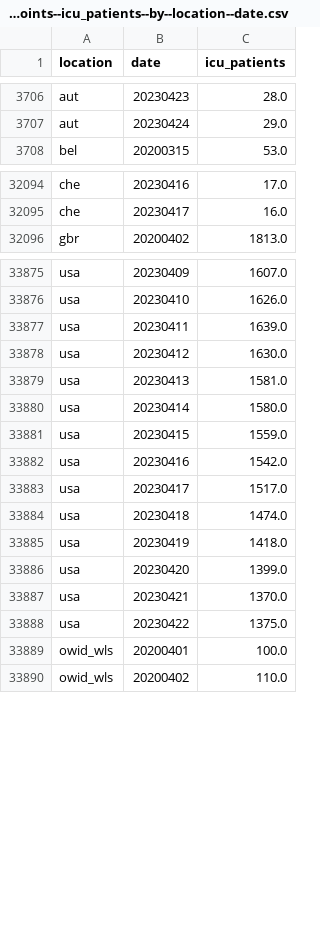
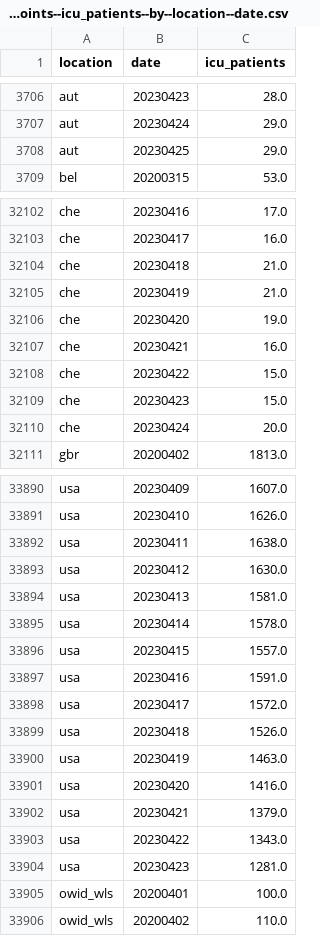
Before and after one commit to open-numbers/ddf--owid--covid_19, a CSV file: ddf--datapoints--icu_patients--by--location--date.csv, drawn as a sheet; only a part is shown, gaps mark what is left out; the diff covers the shown part only.

```diff
--- a/ddf--datapoints--icu_patients--by--location--date.csv
+++ b/ddf--datapoints--icu_patients--by--location--date.csv
@@ -3707,2 +3707,3 @@ aut,20230423,28.0
 aut,20230424,29.0
+aut,20230425,29.0
 bel,20200315,53.0
@@ -32095,2 +32103,9 @@ che,20230416,17.0
 che,20230417,16.0
+che,20230418,21.0
+che,20230419,21.0
+che,20230420,19.0
+che,20230421,16.0
+che,20230422,15.0
+che,20230423,15.0
+che,20230424,20.0
 gbr,20200402,1813.0
@@ -33876,14 +33891,15 @@ usa,20230409,1607.0
 usa,20230410,1626.0
-usa,20230411,1639.0
+usa,20230411,1638.0
 usa,20230412,1630.0
 usa,20230413,1581.0
-usa,20230414,1580.0
-usa,20230415,1559.0
-usa,20230416,1542.0
-usa,20230417,1517.0
-usa,20230418,1474.0
-usa,20230419,1418.0
-usa,20230420,1399.0
-usa,20230421,1370.0
-usa,20230422,1375.0
+usa,20230414,1578.0
+usa,20230415,1557.0
+usa,20230416,1591.0
+usa,20230417,1572.0
+usa,20230418,1526.0
+usa,20230419,1463.0
+usa,20230420,1416.0
+usa,20230421,1379.0
+usa,20230422,1343.0
+usa,20230423,1281.0
 owid_wls,20200401,100.0
```
Also changed, not shown: 7 added rows and 11 edited cells elsewhere in this file, ddf--datapoints--hosp_patients--by--location--date.csv, ddf--datapoints--hosp_patients_per_million--by--location--date.csv, 25 other files.
